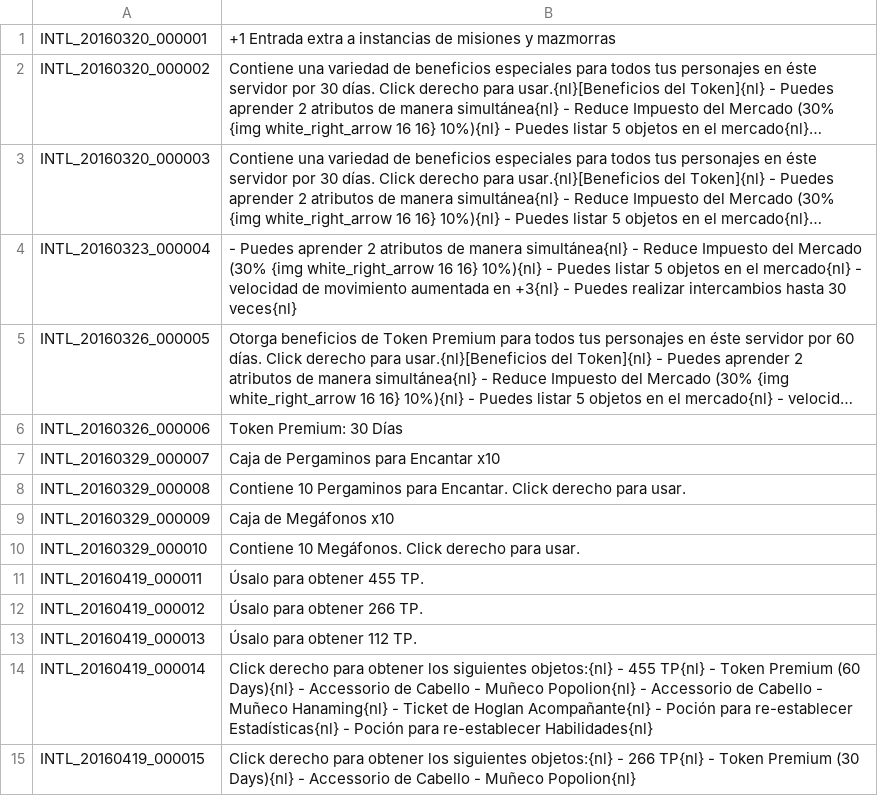
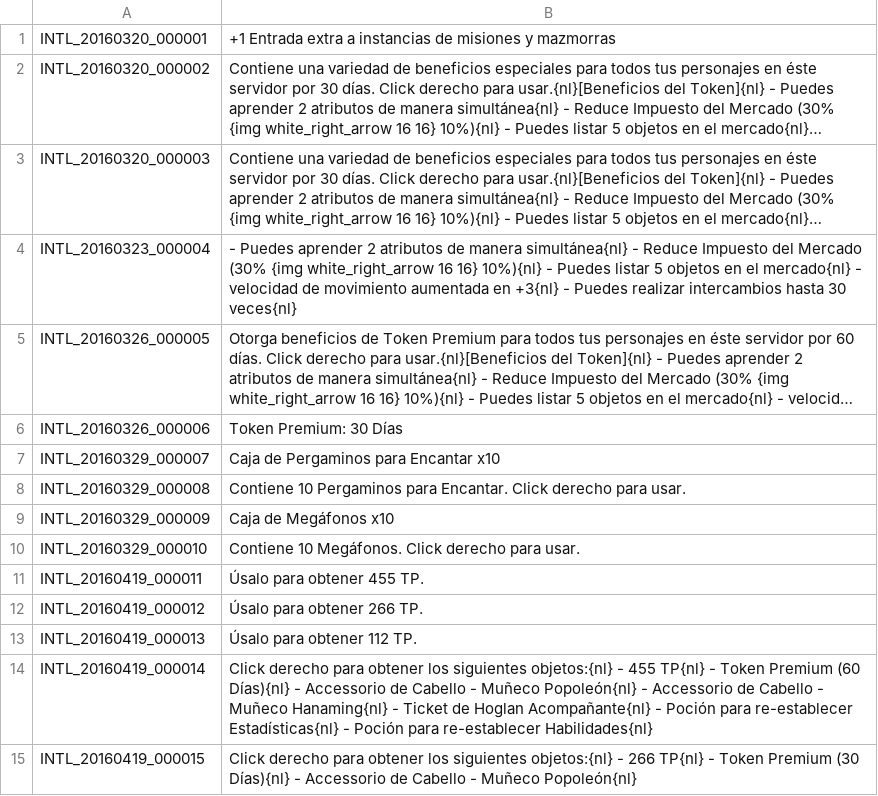
Before and after one commit to TreeOfSavior-Spanish/Spanish-Patch, a TSV file: Spanish/INTL.tsv, drawn as a sheet; long unchanged cells end in ….

```diff
--- a/Spanish/INTL.tsv
+++ b/Spanish/INTL.tsv
@@ -13,3 +13,3 @@ INTL_20160419_000012	Úsalo para obtener 266 TP.
 INTL_20160419_000013	Úsalo para obtener 112 TP.
-INTL_20160419_000014	Click derecho para obtener los siguientes objetos:{nl} - 455 TP{nl} - Token Premium (60 Days){nl} - Accessorio de Cabello - Muñeco Popolion{nl} - Accessorio de Cabello - Muñeco Hanaming{nl} - Ticket de Hoglan Acompañante{nl} - Poción para re-establecer Estadísticas{nl} - Poción para re-establecer Habilidades{nl}
-INTL_20160419_000015	Click derecho para obtener los siguientes objetos:{nl} - 266 TP{nl} - Token Premium (30 Days){nl} - Accessorio de Cabello - Muñeco Popolion{nl}
+INTL_20160419_000014	Click derecho para obtener los siguientes objetos:{nl} - 455 TP{nl} - Token Premium (60 Días){nl} - Accessorio de Cabello - Muñeco Popoleón{nl} - Accessorio de Cabello - Muñeco Hanaming{nl} - Ticket de Hoglan Acompañante{nl} - Poción para re-establecer Estadísticas{nl} - Poción para re-establecer Habilidades{nl}
+INTL_20160419_000015	Click derecho para obtener los siguientes objetos:{nl} - 266 TP{nl} - Token Premium (30 Días){nl} - Accessorio de Cabello - Muñeco Popoleón{nl}
```
Also changed, not shown: Spanish/UI.tsv.
